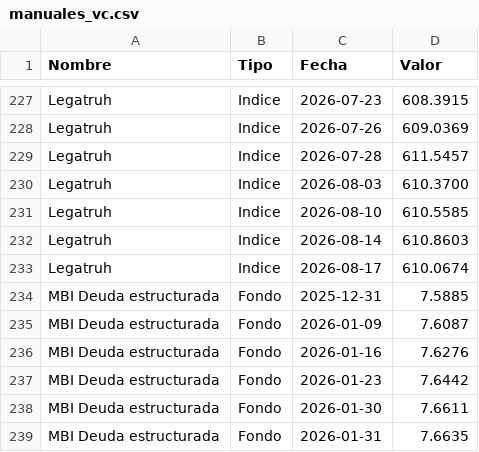
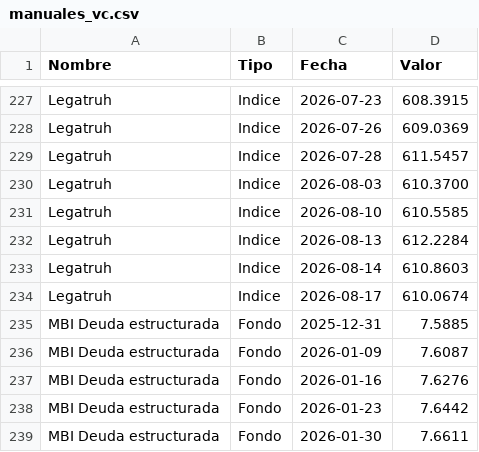
Before and after one commit to mariomezaqq/Pulso-VCC, a CSV file: data/manuales_vc.csv, drawn as a sheet; only a part is shown, gaps mark what is left out; the shorter side is filled out with more unchanged rows; the diff names each change by its address in the sheet, - before the commit and + after, or states it on an @@ line.

Commit message:
Actualizar VC manuales

```diff
--- a/data/manuales_vc.csv
+++ b/data/manuales_vc.csv
+row 232: Legatruh | Indice | 2026-08-13 | 612.2284
```
